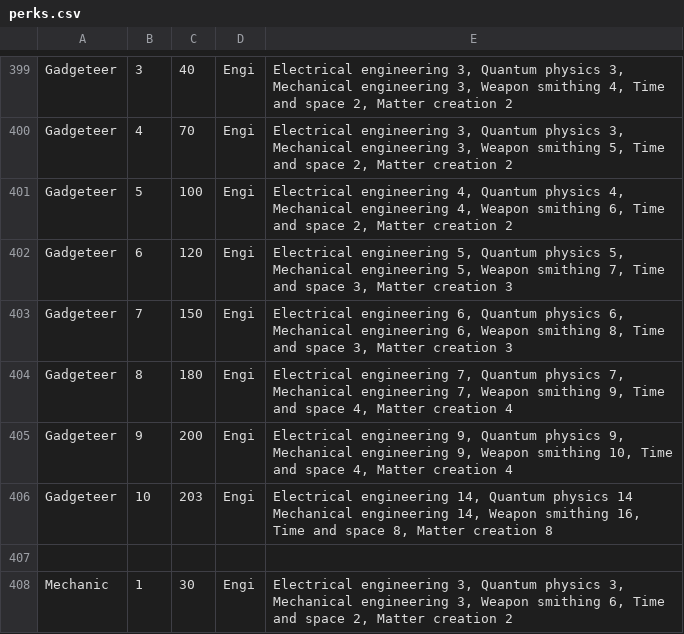
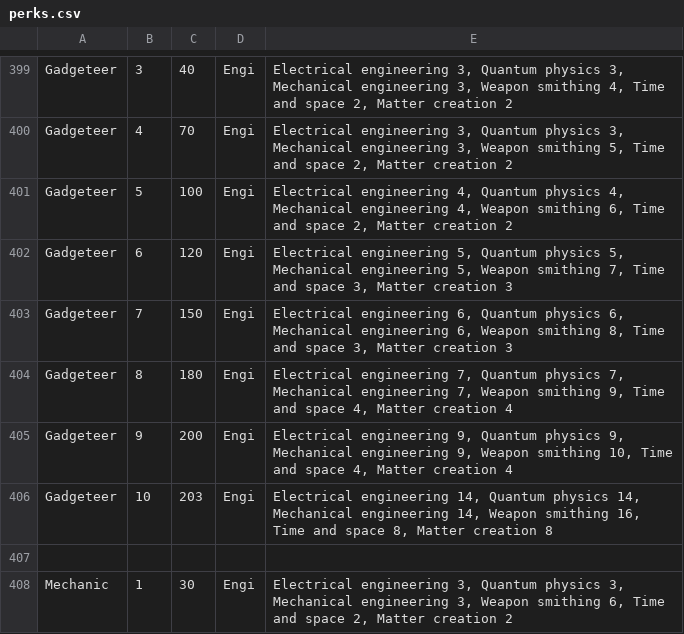
Before and after one commit to Budabot/Budabot, a CSV file: modules/SKILLS_MODULE/perks.csv, drawn as a sheet; only a part is shown, gaps mark what is left out.

Commit message:
fix for engi !perks

```diff
--- a/modules/SKILLS_MODULE/perks.csv
+++ b/modules/SKILLS_MODULE/perks.csv
@@ -405,3 +405,3 @@ Gadgeteer|8|180|Engi|Electrical engineering 7, Quantum physics 7, Mechanical eng
 Gadgeteer|9|200|Engi|Electrical engineering 9, Quantum physics 9, Mechanical engineering 9, Weapon smithing 10, Time and space 4, Matter creation 4
-Gadgeteer|10|203|Engi|Electrical engineering 14, Quantum physics 14 Mechanical engineering 14, Weapon smithing 16, Time and space 8, Matter creation 8
+Gadgeteer|10|203|Engi|Electrical engineering 14, Quantum physics 14, Mechanical engineering 14, Weapon smithing 16, Time and space 8, Matter creation 8
 
```
